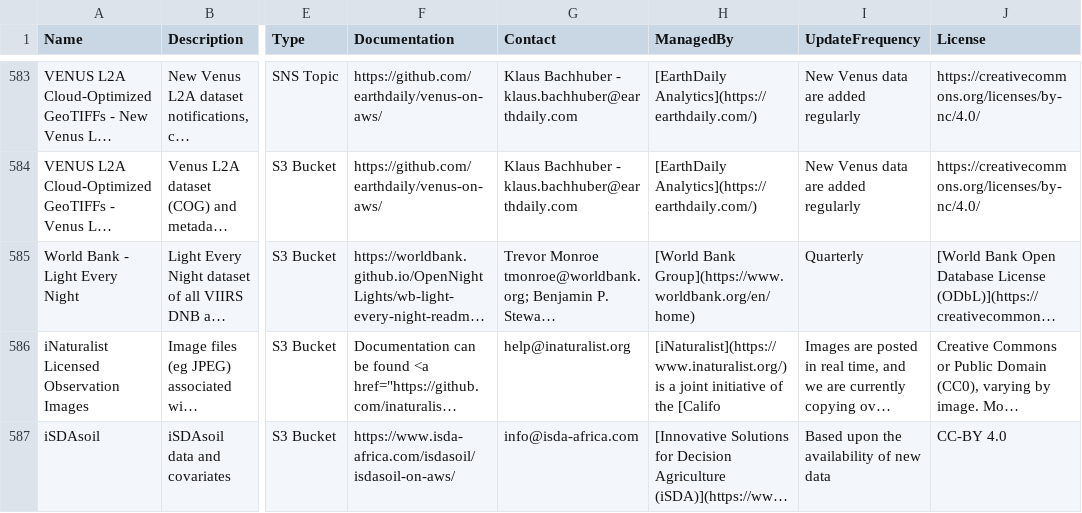
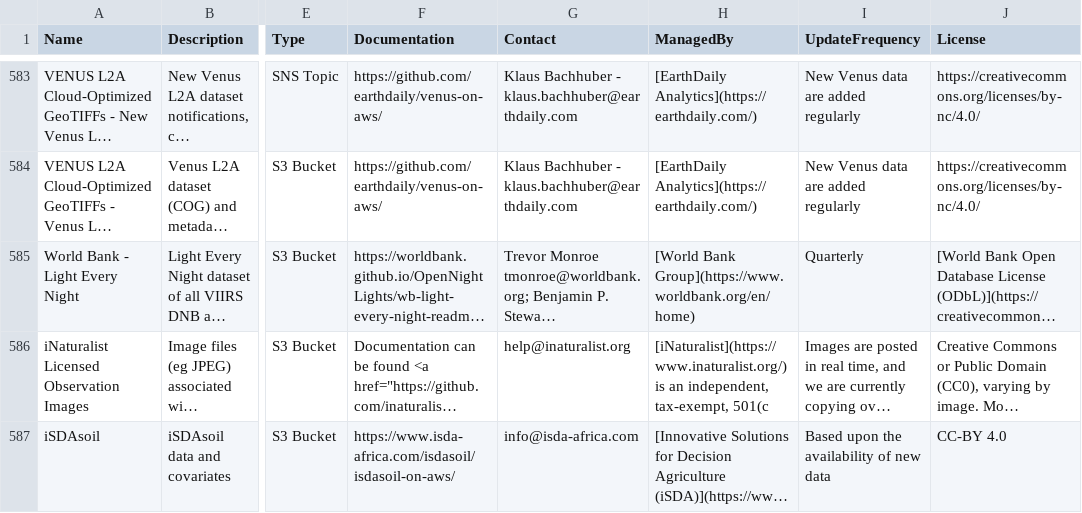
Before and after one commit to opengeos/aws-open-data-geo, a TSV file: aws_geo_datasets.tsv, drawn as a sheet; only a part is shown, gaps mark what is left out; long unchanged cells end in …; the diff names each change by its address in the sheet, - before the commit and + after, or states it on an @@ line.

```diff
--- a/aws_geo_datasets.tsv
+++ b/aws_geo_datasets.tsv
-H586 (ManagedBy): [iNaturalist](https://www.inaturalist.org/) is a joint initiative of the [Califo
+H586 (ManagedBy): [iNaturalist](https://www.inaturalist.org/) is an independent, tax-exempt, 501(c
```
Also changed, not shown: 2 other files.
